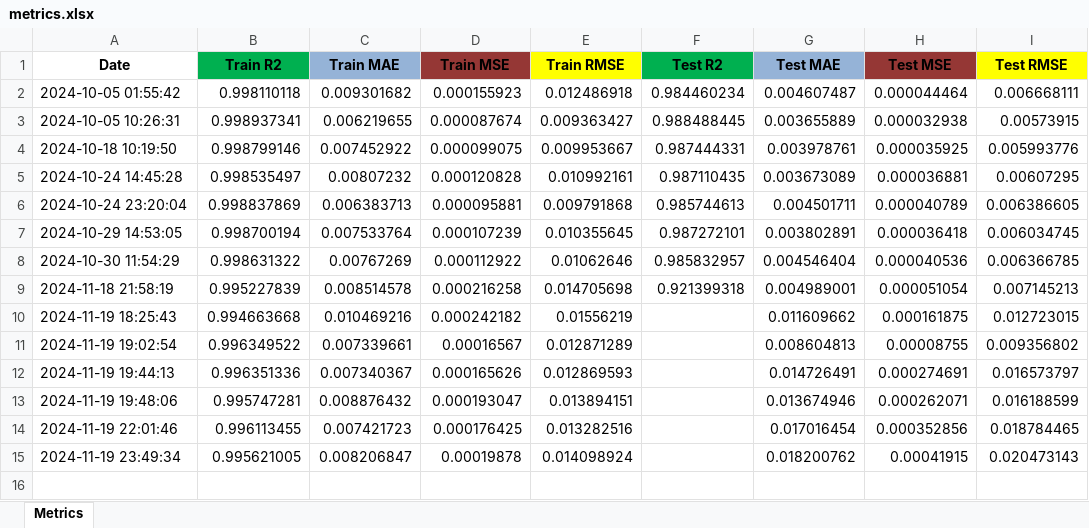
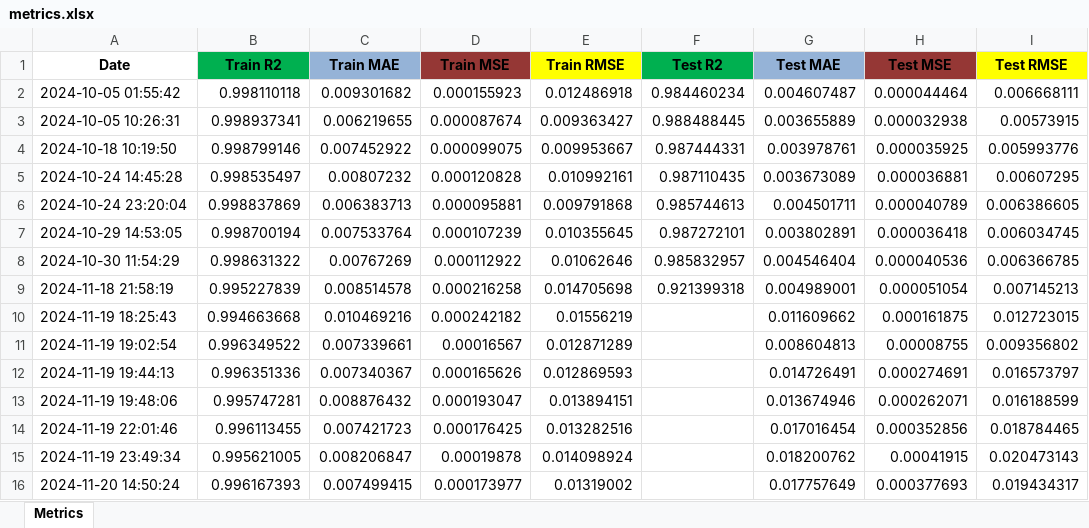
Before and after one commit to venura-Pussella/Nadu_2-Food-Price-Prediction, an Excel workbook: artifacts/model_evaluation/metrics.xlsx, sheet Metrics, drawn as a sheet; values as stored, in another font and other column widths than the file's, no borders; the diff names each change by its address in the sheet, - before the commit and + after, or states it on an @@ line.

```diff
--- a/artifacts/model_evaluation/metrics.xlsx (sheet Metrics)
+++ b/artifacts/model_evaluation/metrics.xlsx (sheet Metrics)
+row 16: 2024-11-20 14:50:24 | 0.996167393 | 0.007499415 | 0.000173977 | 0.01319002 |  | 0.017757649 | 0.000377693 | 0.019434317
```
Also changed, not shown: artifacts/data_ingestion/Lstm_Dates.xlsx, artifacts/data_preprocessing/Lstm_data_preprocessed.xlsx, 32 other files.
